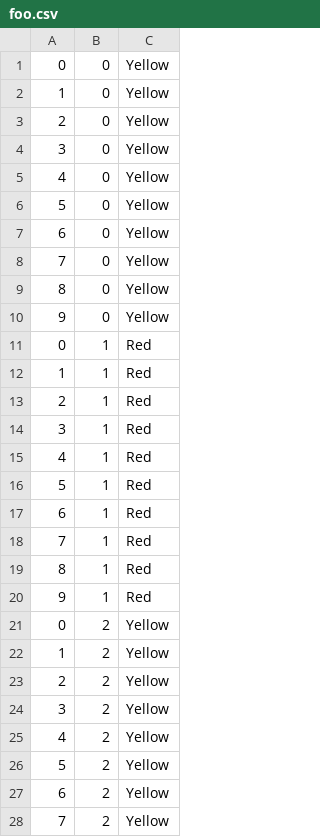
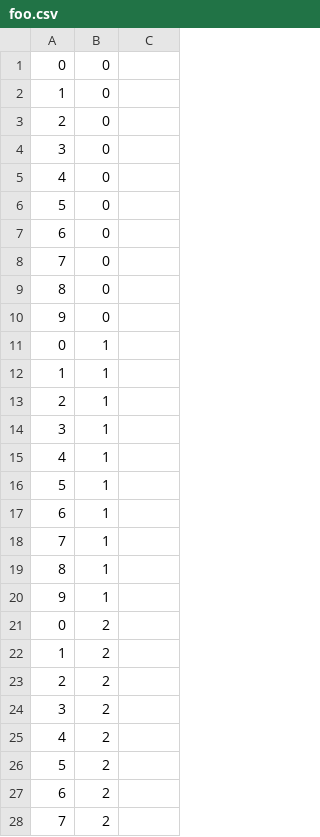
Before and after one commit to CDSteer/cs235group3a5, a CSV file: SAVEDATA/foo.csv, drawn as a sheet; only a part is shown; the diff covers the shown part only.

```diff
--- a/SAVEDATA/foo.csv
+++ b/SAVEDATA/foo.csv
@@ -1,28 +1,28 @@
-"0","0","Yellow"
-"1","0","Yellow"
-"2","0","Yellow"
-"3","0","Yellow"
-"4","0","Yellow"
-"5","0","Yellow"
-"6","0","Yellow"
-"7","0","Yellow"
-"8","0","Yellow"
-"9","0","Yellow"
-"0","1","Red"
-"1","1","Red"
-"2","1","Red"
-"3","1","Red"
-"4","1","Red"
-"5","1","Red"
-"6","1","Red"
-"7","1","Red"
-"8","1","Red"
-"9","1","Red"
-"0","2","Yellow"
-"1","2","Yellow"
-"2","2","Yellow"
-"3","2","Yellow"
-"4","2","Yellow"
-"5","2","Yellow"
-"6","2","Yellow"
-"7","2","Yellow"
+"0","0"," "
+"1","0"," "
+"2","0"," "
+"3","0"," "
+"4","0"," "
+"5","0"," "
+"6","0"," "
+"7","0"," "
+"8","0"," "
+"9","0"," "
+"0","1"," "
+"1","1"," "
+"2","1"," "
+"3","1"," "
+"4","1"," "
+"5","1"," "
+"6","1"," "
+"7","1"," "
+"8","1"," "
+"9","1"," "
+"0","2"," "
+"1","2"," "
+"2","2"," "
+"3","2"," "
+"4","2"," "
+"5","2"," "
+"6","2"," "
+"7","2"," "
```
Also changed, not shown: 39 edited cells elsewhere in this file, 2 other files.
